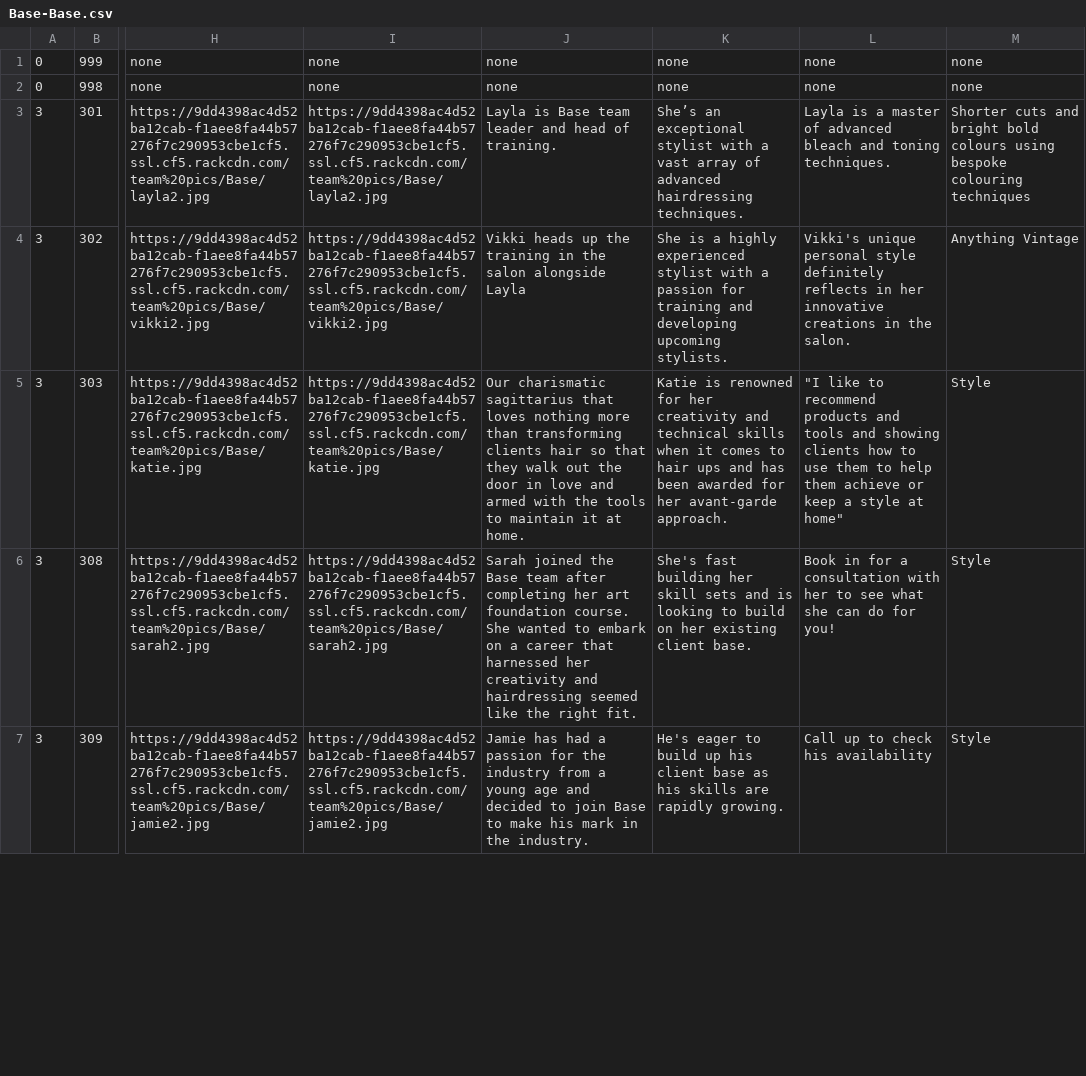
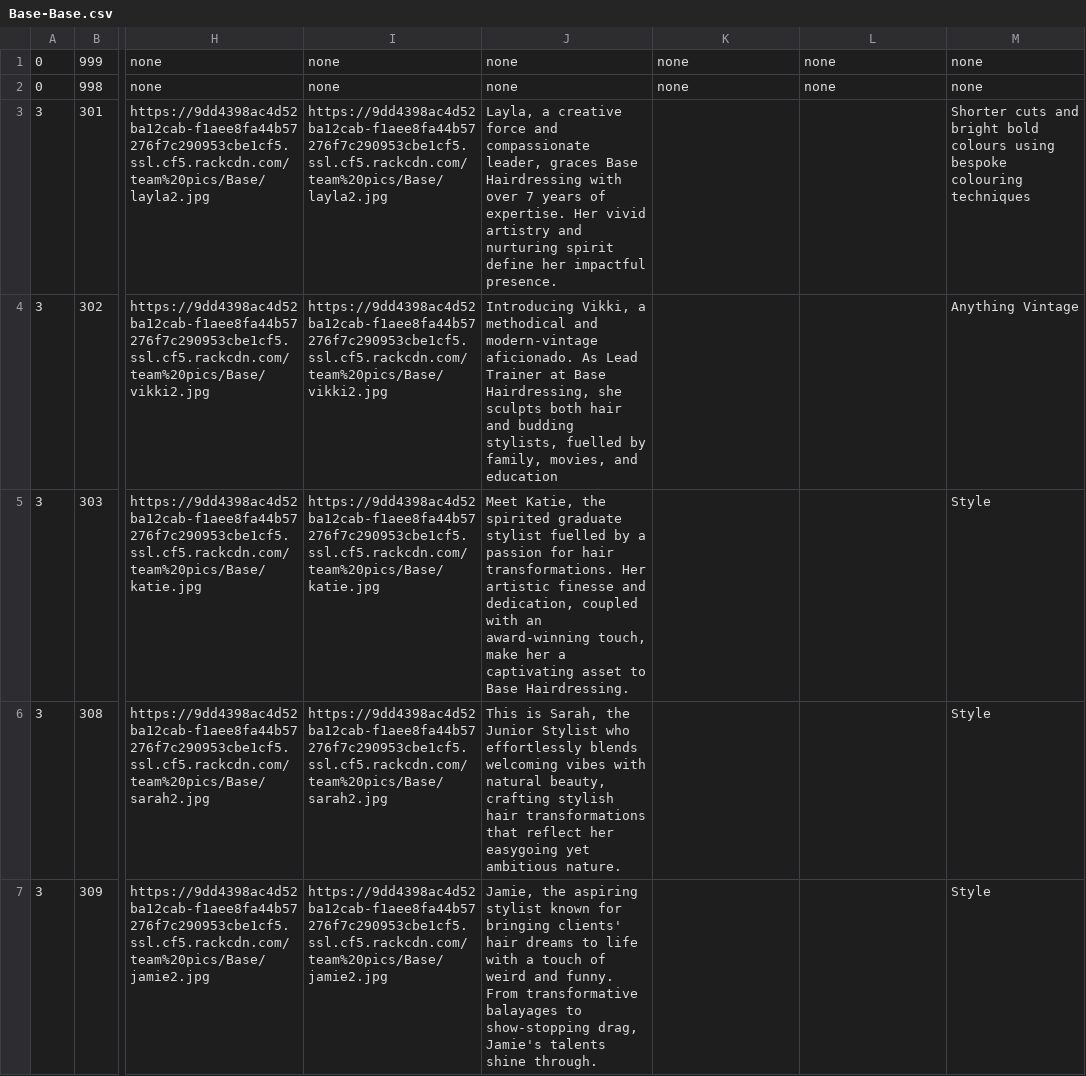
Before and after one commit to araquach/pk20, a CSV file: data/csv/team_members/Base-Base.csv, drawn as a sheet; only a part is shown, gaps mark what is left out; the diff covers the shown part only; the diff names each change by its address in the sheet, - before the commit and + after, or states it on an @@ line.

Commit message:
updated the data

```diff
--- a/data/csv/team_members/Base-Base.csv
+++ b/data/csv/team_members/Base-Base.csv
-J3: Layla is Base team leader and head of training.
+J3: Layla, a creative force and compassionate leader, graces Base Hairdressing with over 7 years of expertise. Her vivid artistry and nurturing spirit define her impactful presence.
-K3: She’s an exceptional stylist with a vast array of advanced hairdressing techniques.
+K3: (empty)
-L3: Layla is a master of advanced bleach and toning techniques.
+L3: (empty)
-J4: Vikki heads up the training in the salon alongside Layla
+J4: Introducing Vikki, a methodical and modern-vintage aficionado. As Lead Trainer at Base Hairdressing, she sculpts both hair and budding stylists, fuelled by family, movies, and education
-K4: She is a highly experienced stylist with a passion for training and developing upcoming stylists.
+K4: (empty)
-L4: Vikki's unique personal style definitely reflects in her innovative creations in the salon.
+L4: (empty)
-J5: Our charismatic sagittarius that loves nothing more than transforming clients hair so that they walk out the door in love and armed with the tools to maintain it at home.
+J5: Meet Katie, the spirited graduate stylist fuelled by a passion for hair transformations. Her artistic finesse and dedication, coupled with an award-winning touch, make her a captivating asset to Base Hairdressing.
-K5: Katie is renowned for her creativity and technical skills when it comes to hair ups and has been awarded for her avant-garde approach.
+K5: (empty)
-L5: "I like to recommend products and tools and showing clients how to use them to help them achieve or keep a style at home"
+L5: (empty)
-J6: Sarah joined the Base team after completing her art foundation course. She wanted to embark on a career that harnessed her creativity and hairdressing seemed like the right fit.
+J6: This is Sarah, the Junior Stylist who effortlessly blends welcoming vibes with natural beauty, crafting stylish hair transformations that reflect her easygoing yet ambitious nature.
-K6: She's fast building her skill sets and is looking to build on her existing client base.
+K6: (empty)
-L6: Book in for a consultation with her to see what she can do for you!
+L6: (empty)
-J7: Jamie has had a passion for the industry from a young age and decided to join Base to make his mark in the industry.
+J7: Jamie, the aspiring stylist known for bringing clients' hair dreams to life with a touch of weird and funny. From transformative balayages to show-stopping drag, Jamie's talents shine through.
-K7: He's eager to build up his client base as his skills are rapidly growing.
+K7: (empty)
-L7: Call up to check his availability
+L7: (empty)
```
Also changed, not shown: 12 edited cells elsewhere in this file, 1 other file.
